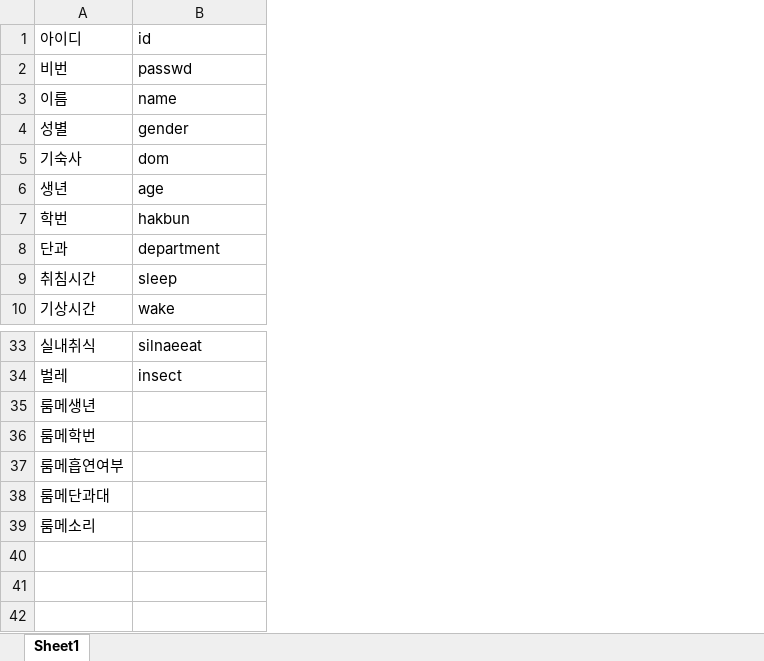
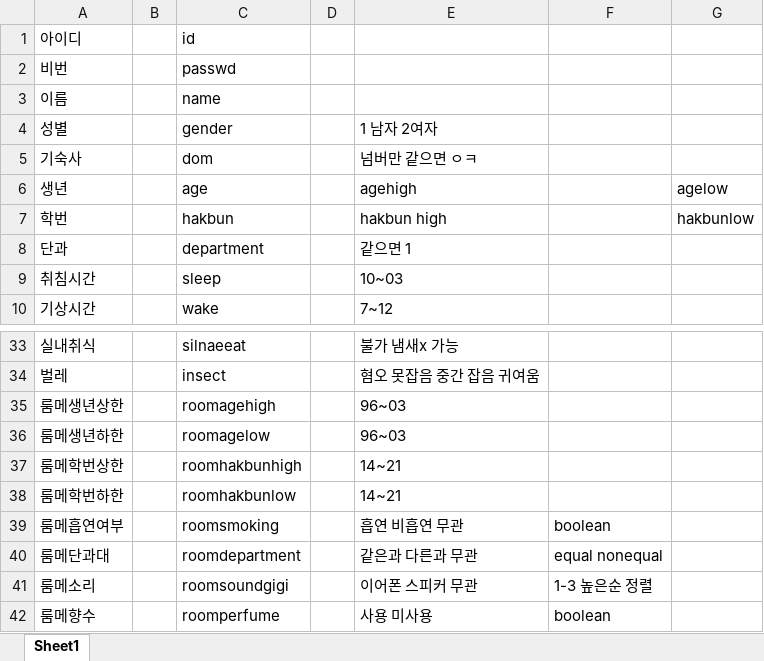
Before and after one commit to CBNURoommate/NibangNaebang, an Excel workbook: 룸메이트 함수명.xlsx, sheet Sheet1, drawn as a sheet; only a part is shown, gaps mark what is left out; values as stored, in another font and other column widths than the file's, no borders; removed rows and columns are numbered as before the commit, all else as after; the diff names each change by its address in the sheet, - before the commit and + after, or states it on an @@ line.

```diff
--- a/룸메이트 함수명.xlsx (sheet Sheet1)
+++ b/룸메이트 함수명.xlsx (sheet Sheet1)
+column B, empty
+column D, empty
+column E, rows 4-10: 1 남자 2여자 | 넘버만 같으면 ㅇㅋ | agehigh | hakbun high | 같으면 1 | 10~03 | 7~12; rows 33-34: 불가 냄새x 가능 | 혐오 못잡음 중간 잡음 귀여움; rows 39-41: 흡연 비흡연 무관 | 같은과 다른과 무관 | 이어폰 스피커 무관
+column F, rows 39-41: boolean | equal nonequal | 1-3 높은순 정렬
+column G, rows 6-7: agelow | hakbunlow
-row 35: 룸메생년
-row 36: 룸메학번
+row 35: 룸메생년상한 |  | roomagehigh |  | 96~03
+row 36: 룸메생년하한 |  | roomagelow |  | 96~03
+row 37: 룸메학번상한 |  | roomhakbunhigh |  | 14~21
+row 38: 룸메학번하한 |  | roomhakbunlow |  | 14~21
-C39: (empty)
+C39: roomsmoking
-C40: (empty)
+C40: roomdepartment
-C41: (empty)
+C41: roomsoundgigi
+row 42: 룸메향수 |  | roomperfume |  | 사용 미사용 | boolean
```
Also changed, not shown: 1 other file.
